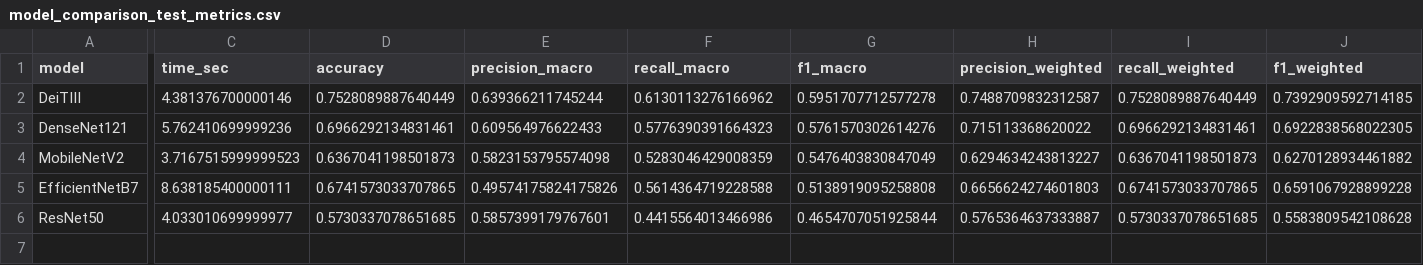
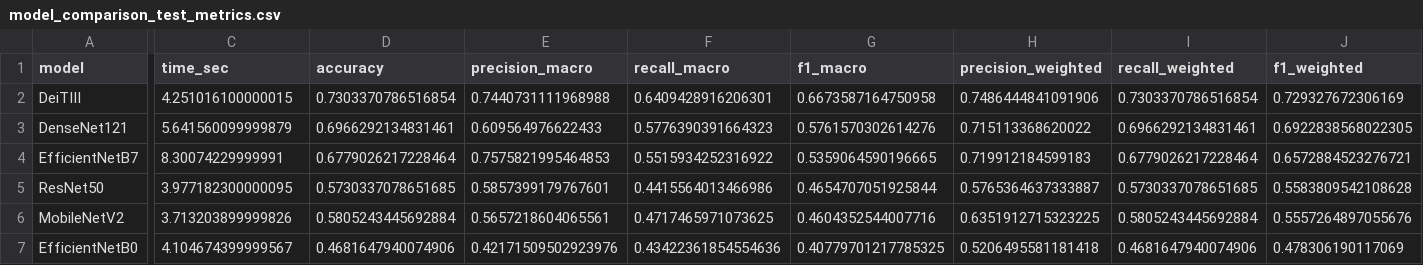
Before and after one commit to Diogo-Rodriigues/AP_Modulo2, a CSV file: training/results/model_comparison_test_metrics.csv, drawn as a sheet; only a part is shown, gaps mark what is left out; removed rows and columns are numbered as before the commit, all else as after; rows hold the shown columns only; the diff names each change by its address in the sheet, - before the commit and + after, or states it on an @@ line.

```diff
--- a/training/results/model_comparison_test_metrics.csv
+++ b/training/results/model_comparison_test_metrics.csv
-C2 (time_sec): 4.381376700000146
+C2 (time_sec): 4.251016100000015
-D2 (accuracy): 0.7528089887640449
+D2 (accuracy): 0.7303370786516854
-E2 (precision_macro): 0.639366211745244
+E2 (precision_macro): 0.7440731111968988
-F2 (recall_macro): 0.6130113276166962
+F2 (recall_macro): 0.6409428916206301
-G2 (f1_macro): 0.5951707712577278
+G2 (f1_macro): 0.6673587164750958
-H2 (precision_weighted): 0.7488709832312587
+H2 (precision_weighted): 0.7486444841091906
-I2 (recall_weighted): 0.7528089887640449
+I2 (recall_weighted): 0.7303370786516854
-J2 (f1_weighted): 0.7392909592714185
+J2 (f1_weighted): 0.729327672306169
-C3 (time_sec): 5.762410699999236
+C3 (time_sec): 5.641560099999879
-row 4: MobileNetV2 | 3.7167515999999523 | 0.6367041198501873 | 0.5823153795574098 | 0.5283046429008359 | 0.5476403830847049 | 0.6294634243813227 | 0.6367041198501873 | 0.6270128934461882
-C4 (time_sec): 8.638185400000111
+C4 (time_sec): 8.30074229999991
-D4 (accuracy): 0.6741573033707865
+D4 (accuracy): 0.6779026217228464
-E4 (precision_macro): 0.49574175824175826
+E4 (precision_macro): 0.7575821995464853
-F4 (recall_macro): 0.5614364719228588
+F4 (recall_macro): 0.5515934252316922
-G4 (f1_macro): 0.5138919095258808
+G4 (f1_macro): 0.5359064590196665
-H4 (precision_weighted): 0.6656624274601803
+H4 (precision_weighted): 0.719912184599183
-I4 (recall_weighted): 0.6741573033707865
+I4 (recall_weighted): 0.6779026217228464
-J4 (f1_weighted): 0.6591067928899228
+J4 (f1_weighted): 0.6572884523276721
-C5 (time_sec): 4.033010699999977
+C5 (time_sec): 3.977182300000095
+row 6: MobileNetV2 | 3.713203899999826 | 0.5805243445692884 | 0.5657218604065561 | 0.4717465971073625 | 0.4604352544007716 | 0.6351912715323225 | 0.5805243445692884 | 0.5557264897055676
+row 7: EfficientNetB0 | 4.104674399999567 | 0.4681647940074906 | 0.42171509502923976 | 0.43422361854554636 | 0.40779701217785325 | 0.5206495581181418 | 0.4681647940074906 | 0.478306190117069
```
Also changed, not shown: 27 other files.
